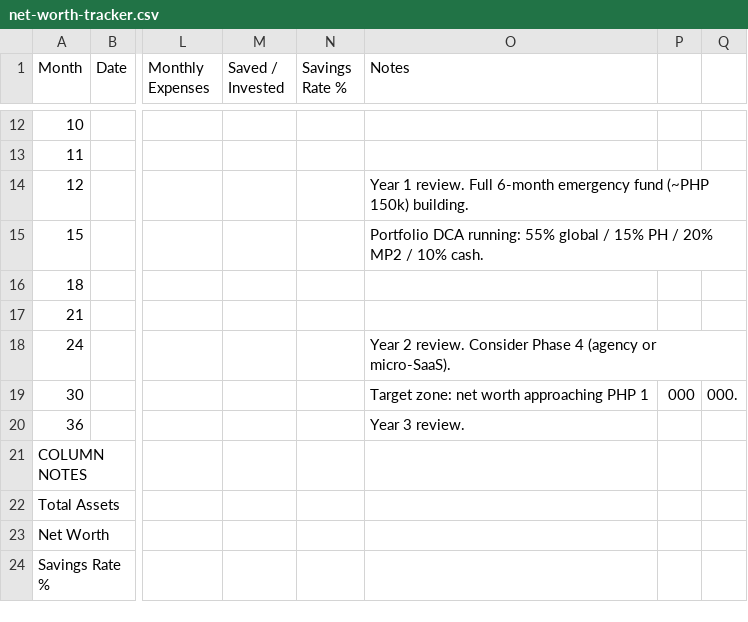
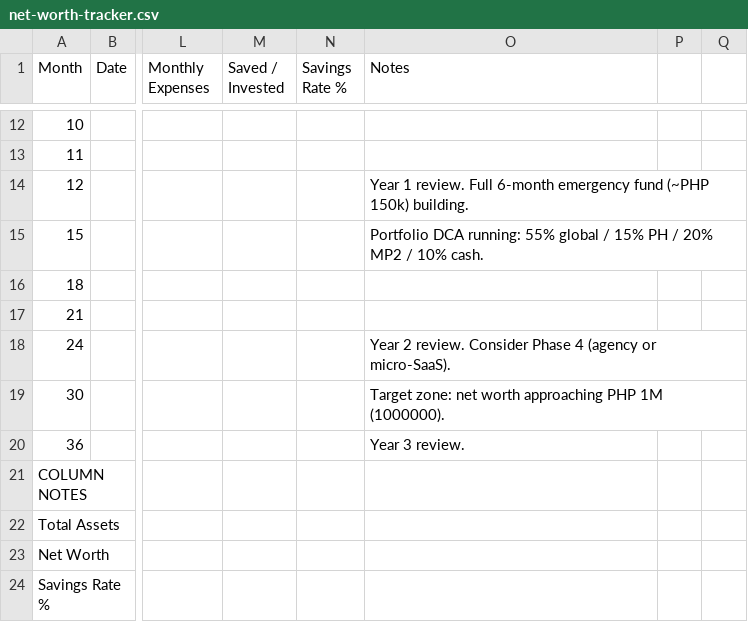
Before and after one commit to charliemalicay-v2/web-animation-design--v1, a CSV file: thinking-1/net-worth-tracker.csv, drawn as a sheet; only a part is shown, gaps mark what is left out; the diff names each change by its address in the sheet, - before the commit and + after, or states it on an @@ line.

```diff
--- a/thinking-1/net-worth-tracker.csv
+++ b/thinking-1/net-worth-tracker.csv
-O19 (Notes): …approaching PHP 1
+O19 (Notes): …approaching PHP 1M (1000000).
-P19: 000
+P19: (empty)
-Q19: 000.
+Q19: (empty)
```
